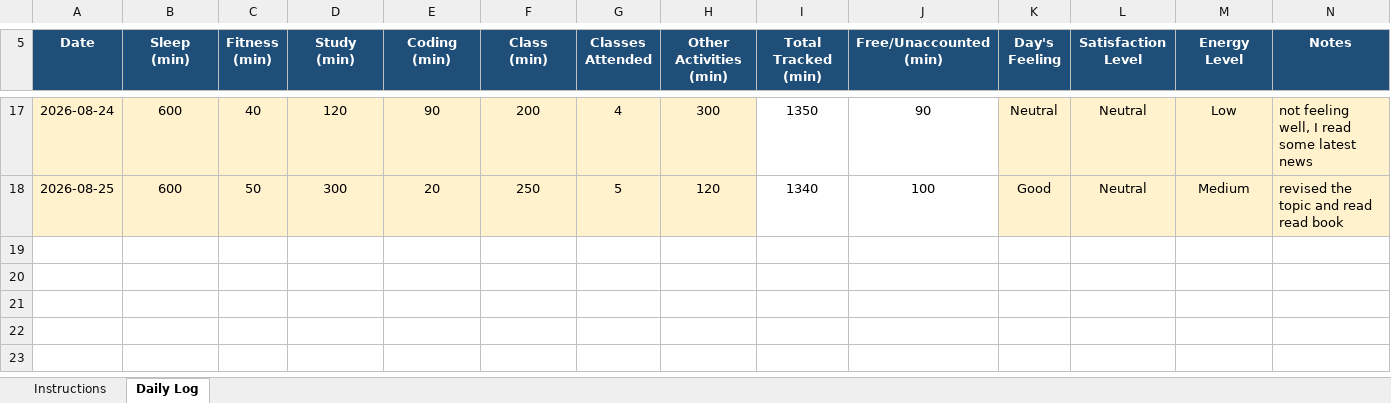
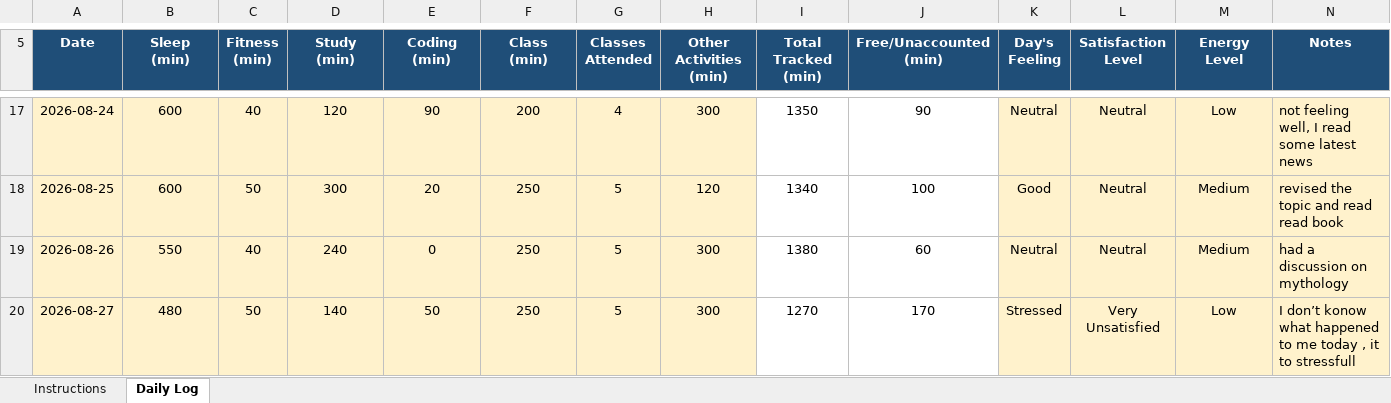
Before and after one commit to Prakriti998/CAP776, an Excel workbook: 12609979.xlsx, sheet Daily Log, drawn as a sheet; only a part is shown, gaps mark what is left out; values as stored, in another font and other column widths than the file's, no borders; conditional formats not drawn; the diff names each change by its address in the sheet, - before the commit and + after, or states it on an @@ line.

Commit message:
Add files via upload

```diff
--- a/12609979.xlsx (sheet Daily Log)
+++ b/12609979.xlsx (sheet Daily Log)
+row 19: 2026-08-26 | 550 | 40 | 240 | 0 | 250 | 5 | 300 | 1380 | 60 | Neutral | Neutral | Medium | had a discussion on mythology
+row 20: 2026-08-27 | 480 | 50 | 140 | 50 | 250 | 5 | 300 | 1270 | 170 | Stressed | Very Unsatisfied | Low | I don’t konow what happened to me today , it to stressfull
```
